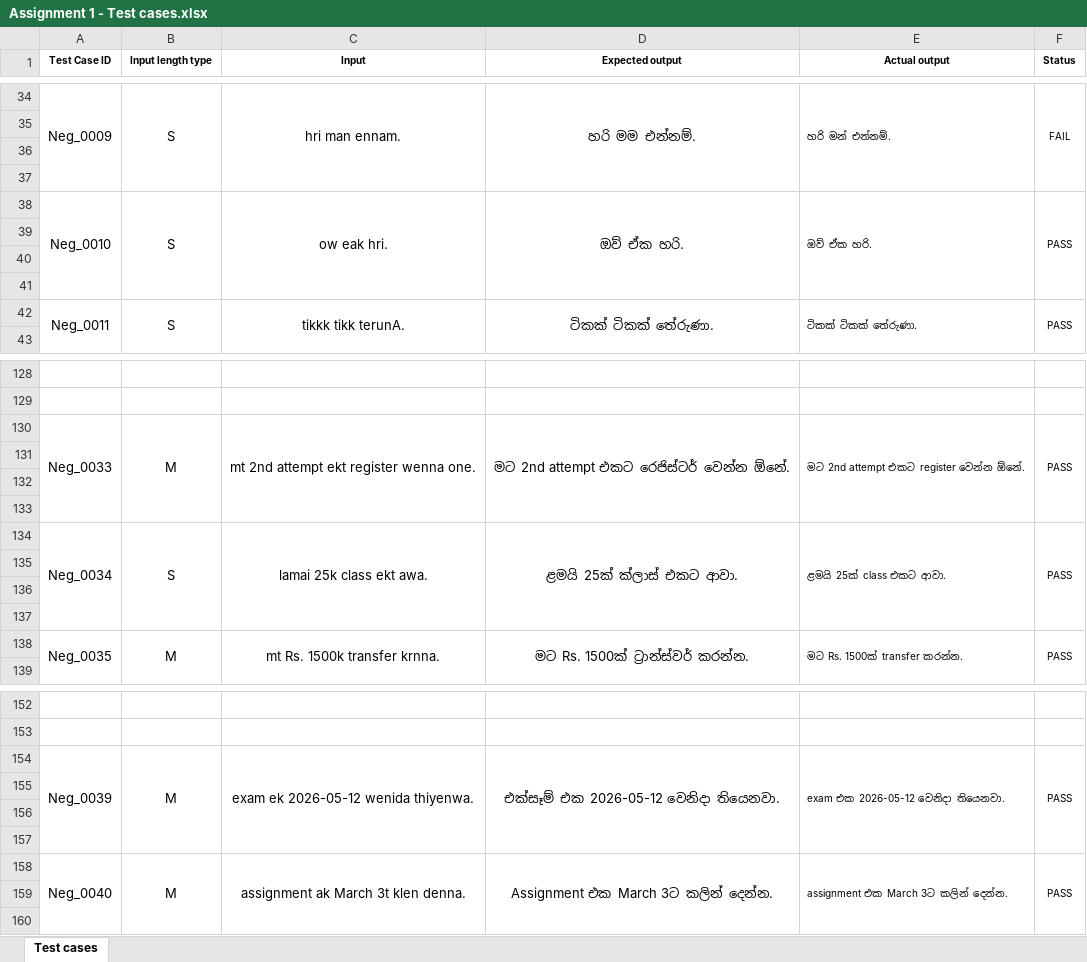
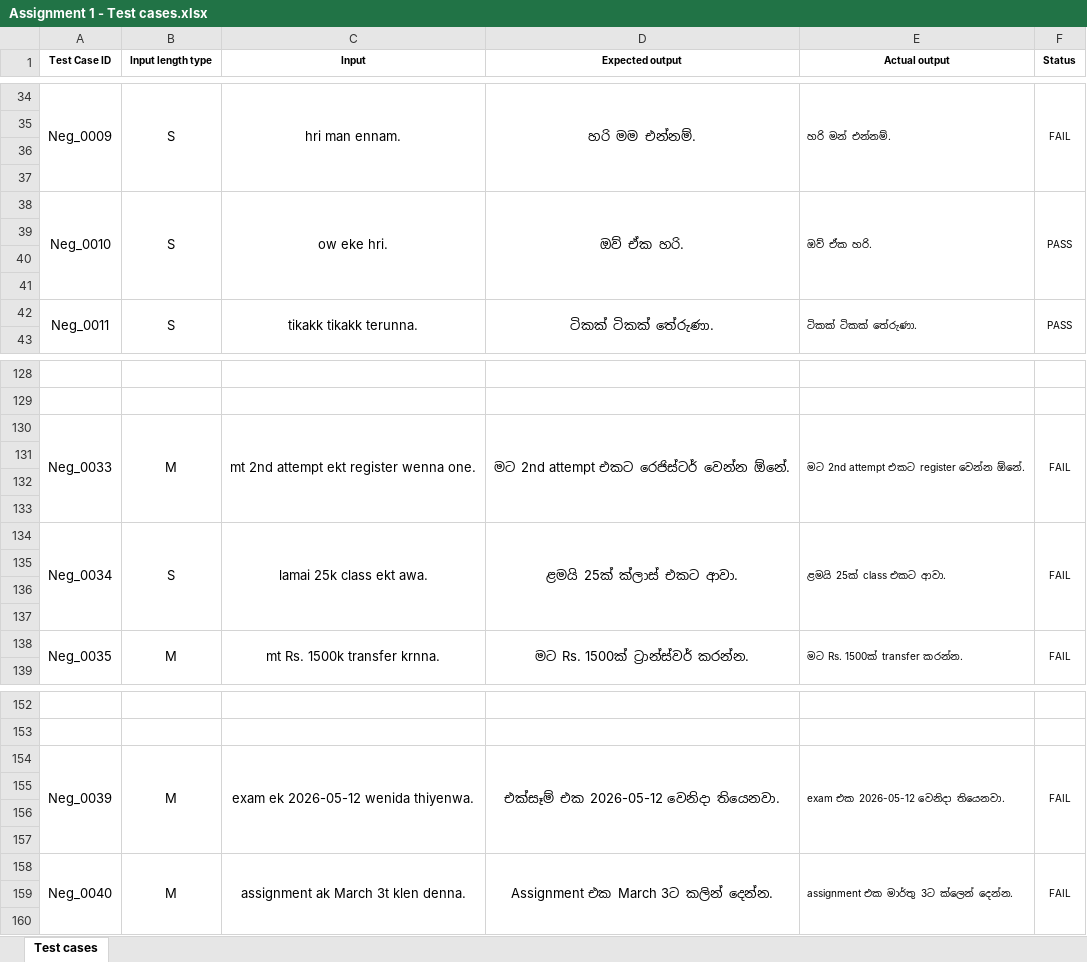
Before and after one commit to Rakimnr/IT3040-Assignment1-Singlish-Transliteration-Testing, an Excel workbook: Assignment 1 - Test cases.xlsx, sheet Test cases, drawn as a sheet; only a part is shown, gaps mark what is left out; values as stored, in another font and other column widths than the file's, no borders; the diff covers the shown part only; the diff names each change by its address in the sheet, - before the commit and + after, or states it on an @@ line.

Commit message:
Update Assignment 1 - Test cases.xlsx
Refresh the Assignment 1 test cases spreadsheet (binary .xlsx) to include updated test data and corrections.

```diff
--- a/Assignment 1 - Test cases.xlsx (sheet Test cases)
+++ b/Assignment 1 - Test cases.xlsx (sheet Test cases)
-C38 (Input): ow eak hri.
+C38 (Input): ow eke hri.
-C42 (Input): tikkk tikk terunA.
+C42 (Input): tikakk tikakk terunna.
-F130 (Status): PASS
+F130 (Status): FAIL
-F134 (Status): PASS
+F134 (Status): FAIL
-F138 (Status): PASS
+F138 (Status): FAIL
-F154 (Status): PASS
+F154 (Status): FAIL
-E158 (Actual output): assignment එක March 3ට කලින් දෙන්න.
+E158 (Actual output): assignment එක මාර්තු 3ට ක්ලෙන් දෙන්න.
-F158 (Status): PASS
+F158 (Status): FAIL
```
Also changed, not shown: 26 edited cells elsewhere in this sheet.
